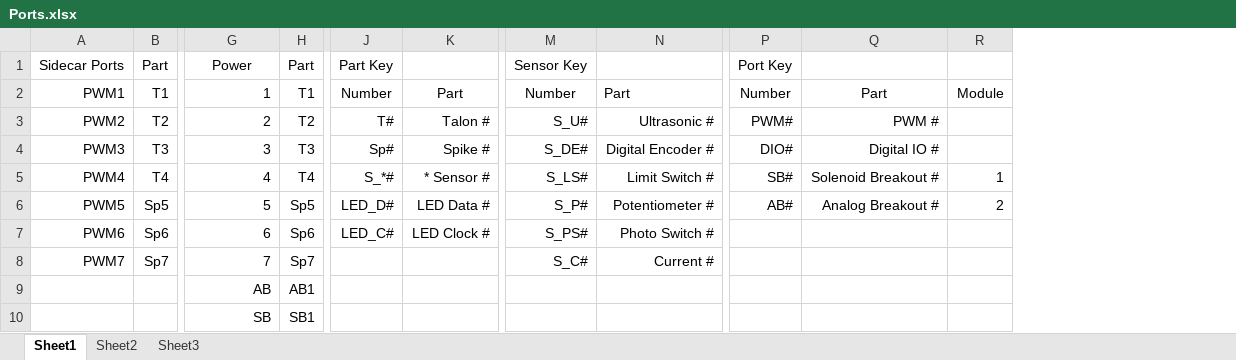
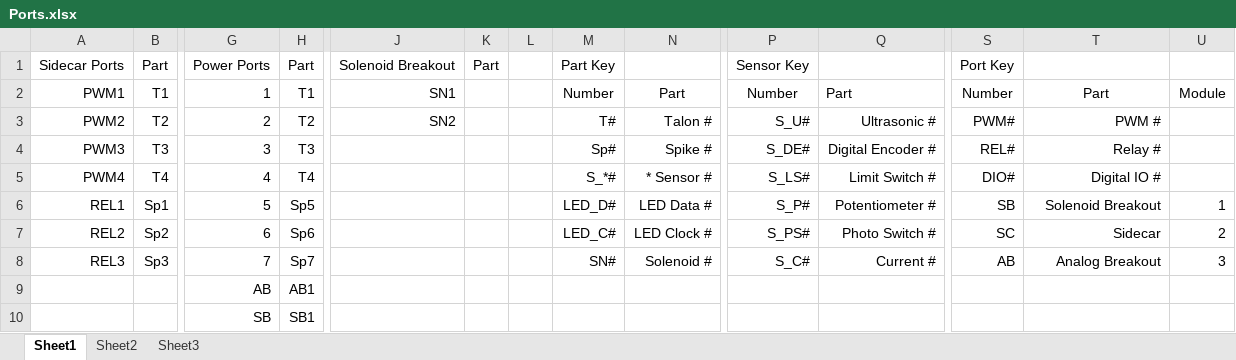
Before and after one commit to Techbrick/Reference, an Excel workbook: Ports.xlsx, sheet Sheet1, drawn as a sheet; only a part is shown, gaps mark what is left out; values as stored, in another font and other column widths than the file's, no borders; removed rows and columns are numbered as before the commit, all else as after; rows hold the shown columns only; the diff names each change by its address in the sheet, - before the commit and + after, or states it on an @@ line.

Commit message:
Added to Ports.xlsx

```diff
--- a/Ports.xlsx (sheet Sheet1)
+++ b/Ports.xlsx (sheet Sheet1)
+column J, rows 1-3: Solenoid Breakout | SN1 | SN2
+column K, row 1: Part
+column L, empty
-G1: Power
+G1: Power Ports
-S4: DIO#
+S4: REL#
-T4: Digital IO #
+T4: Relay #
-S5: SB#
+S5: DIO#
-T5: Solenoid Breakout #
+T5: Digital IO #
-U5: 1
+U5: (empty)
-A6: PWM5
+A6: REL1
-B6: Sp5
+B6: Sp1
-S6: AB#
+S6: SB
-T6: Analog Breakout #
+T6: Solenoid Breakout
-U6: 2
+U6: 1
-A7: PWM6
+A7: REL2
-B7: Sp6
+B7: Sp2
-S7: (empty)
+S7: SC
-T7: (empty)
+T7: Sidecar
-U7: (empty)
+U7: 2
-row 8: PWM7 | Sp7 | 7 | Sp7 |  |  | S_C# | Current #
+row 8: REL3 | Sp3 | 7 | Sp7 |  |  |  | SN# | Solenoid # | S_C# | Current # | AB | Analog Breakout | 3
```
